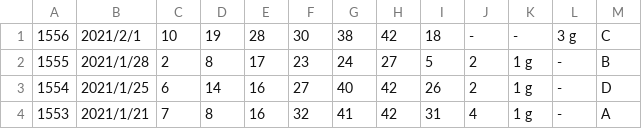
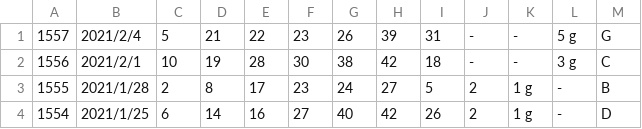
Before and after one commit to vpn62399/memo, a CSV file: loto6.csv, drawn as a sheet; only a part is shown; the shorter side is filled out with more unchanged rows.

```diff
--- a/loto6.csv
+++ b/loto6.csv
@@ -1 +1,2 @@
+1557,2021/2/4,5,21,22,23,26,39,31,-,-,5 g,G,
 1556,2021/2/1,10,19,28,30,38,42,18,-,-,3 g,C,
```
Also changed, not shown: loto6c.csv, 3 other files.
